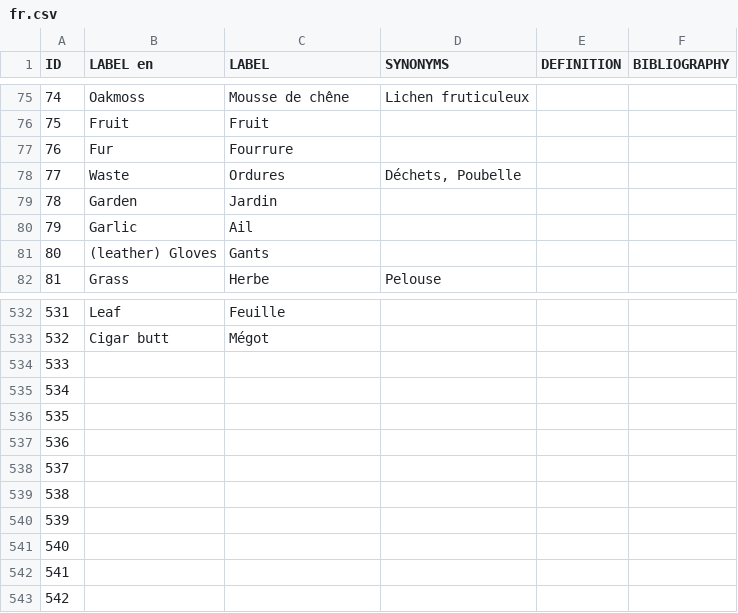
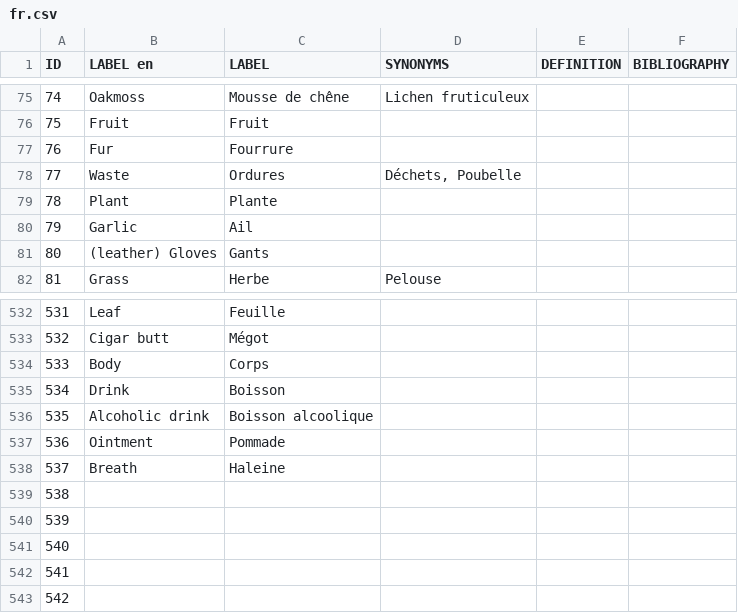
Before and after one commit to Odeuropa/vocabularies, a CSV file: raw/olfactory-objects/fr.csv, drawn as a sheet; only a part is shown, gaps mark what is left out.

```diff
--- a/raw/olfactory-objects/fr.csv
+++ b/raw/olfactory-objects/fr.csv
@@ -78,3 +78,3 @@ ID,LABEL en,LABEL,SYNONYMS,DEFINITION,BIBLIOGRAPHY
 77,Waste,Ordures,"Déchets, Poubelle",,
-78,Garden,Jardin,,,
+78,Plant,Plante,,,
 79,Garlic,Ail,,,
@@ -533,7 +533,7 @@ ID,LABEL en,LABEL,SYNONYMS,DEFINITION,BIBLIOGRAPHY
 532,Cigar butt,Mégot ,,,
-533,,,,,
-534,,,,,
-535,,,,,
-536,,,,,
-537,,,,,
+533,Body,Corps,,,
+534,Drink,Boisson,,,
+535,Alcoholic drink,Boisson alcoolique,,,
+536,Ointment,Pommade,,,
+537,Breath,Haleine,,,
 538,,,,,
```
Also changed, not shown: raw/olfactory-objects/de.csv, raw/olfactory-objects/en.csv, 8 other files.
